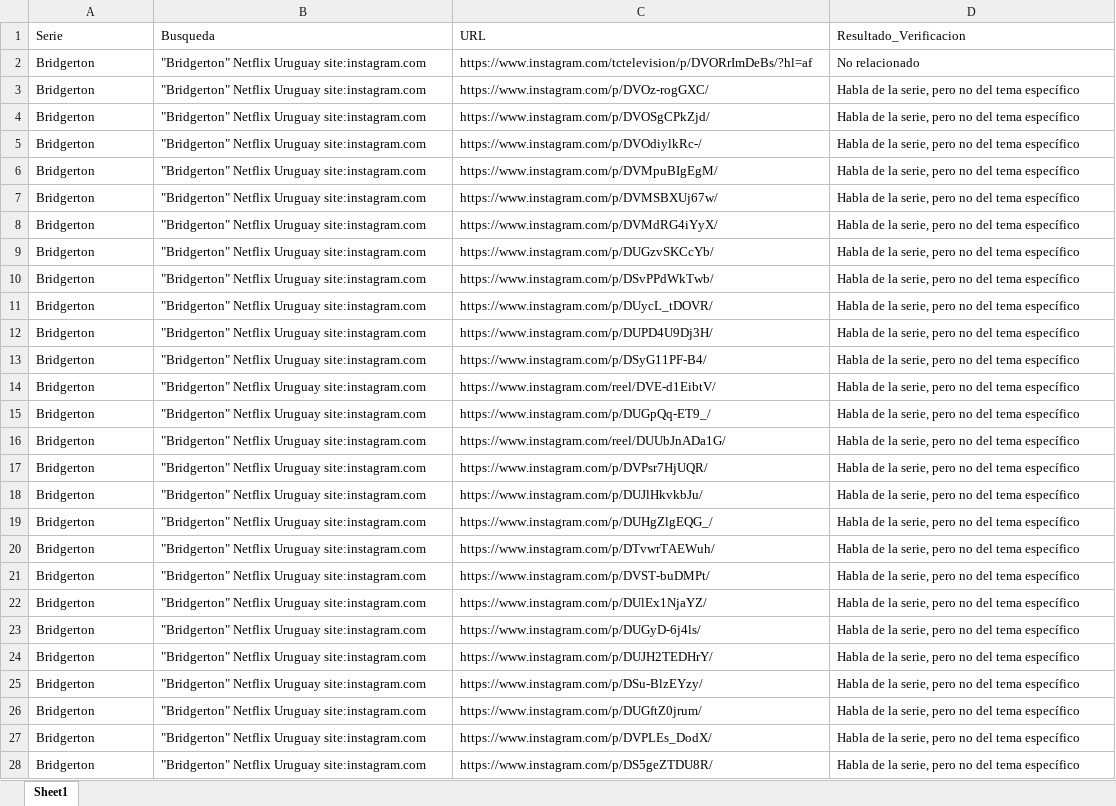
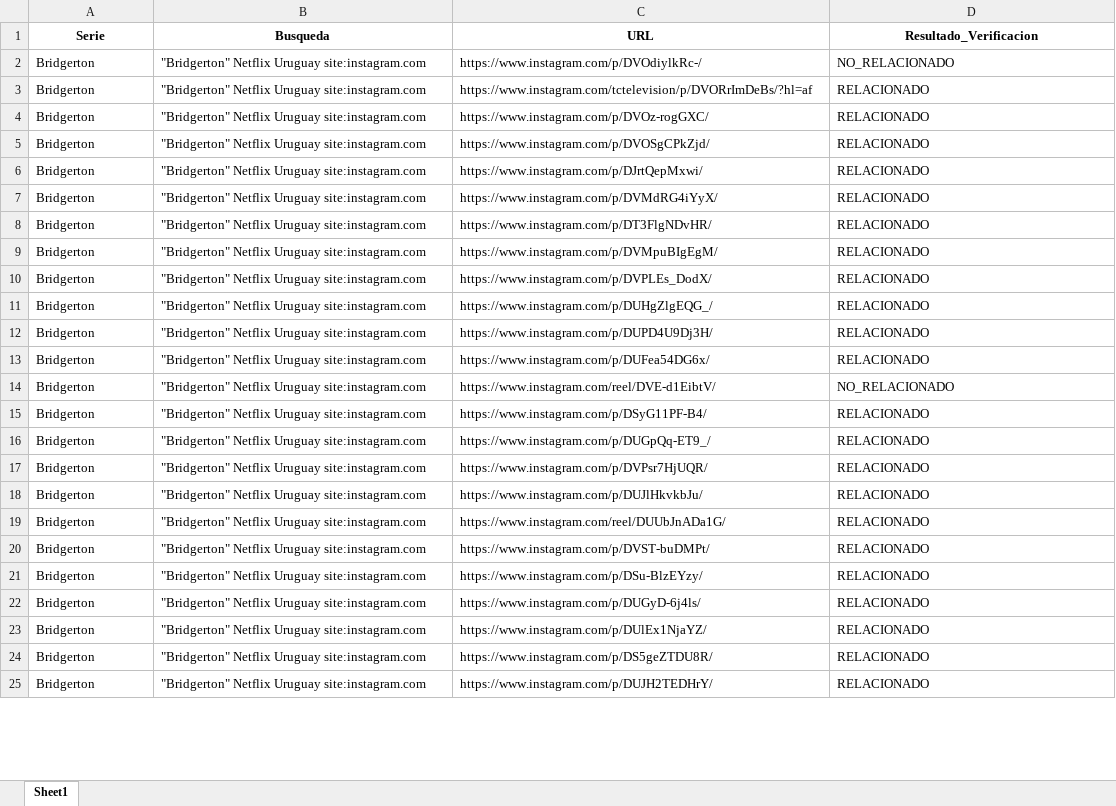
Before and after one commit to jgsoto/Scraper_redes, an Excel workbook: publicaciones_verificadas.xlsx, sheet Sheet1, drawn as a sheet; only a part is shown; values as stored, in another font and other column widths than the file's, no borders; removed rows and columns are numbered as before the commit, all else as after; the diff covers the shown part only; the diff names each change by its address in the sheet, - before the commit and + after, or states it on an @@ line.

```diff
--- a/publicaciones_verificadas.xlsx (sheet Sheet1)
+++ b/publicaciones_verificadas.xlsx (sheet Sheet1)
@@ A1:D1 bold: off → on, alignment: left → center @@
+row 2: Bridgerton | "Bridgerton" Netflix Uruguay site:instagram.com | https://www.instagram.com/p/DVOdiylkRc-/ | NO_RELACIONADO
-D3 (Resultado_Verificacion): No relacionado
+D3 (Resultado_Verificacion): RELACIONADO
-D4:D5 (Resultado_Verificacion): Habla de la serie, pero no del tema específico
+D4:D5 (Resultado_Verificacion): RELACIONADO
-row 5: Bridgerton | "Bridgerton" Netflix Uruguay site:instagram.com | https://www.instagram.com/p/DVOdiylkRc-/ | Habla de la serie, pero no del tema específico
-C6 (URL): https://www.instagram.com/p/DVMpuBIgEgM/
+C6 (URL): https://www.instagram.com/p/DJrtQepMxwi/
-D6 (Resultado_Verificacion): Habla de la serie, pero no del tema específico
+D6 (Resultado_Verificacion): RELACIONADO
-row 7: Bridgerton | "Bridgerton" Netflix Uruguay site:instagram.com | https://www.instagram.com/p/DVMSBXUj67w/ | Habla de la serie, pero no del tema específico
-D7:D10 (Resultado_Verificacion): Habla de la serie, pero no del tema específico
+D7:D10 (Resultado_Verificacion): RELACIONADO
-C8 (URL): https://www.instagram.com/p/DUGzvSKCcYb/
+C8 (URL): https://www.instagram.com/p/DT3FlgNDvHR/
-C9 (URL): https://www.instagram.com/p/DSvPPdWkTwb/
+C9 (URL): https://www.instagram.com/p/DVMpuBIgEgM/
-C10 (URL): https://www.instagram.com/p/DUycL_tDOVR/
+C10 (URL): https://www.instagram.com/p/DVPLEs_DodX/
+row 11: Bridgerton | "Bridgerton" Netflix Uruguay site:instagram.com | https://www.instagram.com/p/DUHgZlgEQG_/ | RELACIONADO
-D12:D13 (Resultado_Verificacion): Habla de la serie, pero no del tema específico
+D12:D13 (Resultado_Verificacion): RELACIONADO
-C13 (URL): https://www.instagram.com/p/DSyG11PF-B4/
+C13 (URL): https://www.instagram.com/p/DUFea54DG6x/
-D14 (Resultado_Verificacion): Habla de la serie, pero no del tema específico
+D14 (Resultado_Verificacion): NO_RELACIONADO
+row 15: Bridgerton | "Bridgerton" Netflix Uruguay site:instagram.com | https://www.instagram.com/p/DSyG11PF-B4/ | RELACIONADO
-D16 (Resultado_Verificacion): Habla de la serie, pero no del tema específico
+D16 (Resultado_Verificacion): RELACIONADO
-row 16: Bridgerton | "Bridgerton" Netflix Uruguay site:instagram.com | https://www.instagram.com/reel/DUUbJnADa1G/ | Habla de la serie, pero no del tema específico
-D17:D19 (Resultado_Verificacion): Habla de la serie, pero no del tema específico
+D17:D19 (Resultado_Verificacion): RELACIONADO
-C19 (URL): https://www.instagram.com/p/DUHgZlgEQG_/
+C19 (URL): https://www.instagram.com/reel/DUUbJnADa1G/
-row 20: Bridgerton | "Bridgerton" Netflix Uruguay site:instagram.com | https://www.instagram.com/p/DTvwrTAEWuh/ | Habla de la serie, pero no del tema específico
-D20 (Resultado_Verificacion): Habla de la serie, pero no del tema específico
+D20 (Resultado_Verificacion): RELACIONADO
-row 22: Bridgerton | "Bridgerton" Netflix Uruguay site:instagram.com | https://www.instagram.com/p/DUlEx1NjaYZ/ | Habla de la serie, pero no del tema específico
-row 23: Bridgerton | "Bridgerton" Netflix Uruguay site:instagram.com | https://www.instagram.com/p/DUGyD-6j4ls/ | Habla de la serie, pero no del tema específico
-row 24: Bridgerton | "Bridgerton" Netflix Uruguay site:instagram.com | https://www.instagram.com/p/DUJH2TEDHrY/ | Habla de la serie, pero no del tema específico
-D21:D24 (Resultado_Verificacion): Habla de la serie, pero no del tema específico
+D21:D24 (Resultado_Verificacion): RELACIONADO
-C22 (URL): https://www.instagram.com/p/DUGftZ0jrum/
+C22 (URL): https://www.instagram.com/p/DUGyD-6j4ls/
-C23 (URL): https://www.instagram.com/p/DVPLEs_DodX/
+C23 (URL): https://www.instagram.com/p/DUlEx1NjaYZ/
+row 25: Bridgerton | "Bridgerton" Netflix Uruguay site:instagram.com | https://www.instagram.com/p/DUJH2TEDHrY/ | RELACIONADO
```
Also changed, not shown: 20 added rows, 19 removed rows and 102 edited cells elsewhere in this sheet, paginas_encontradas.xlsx, 7 other files.
